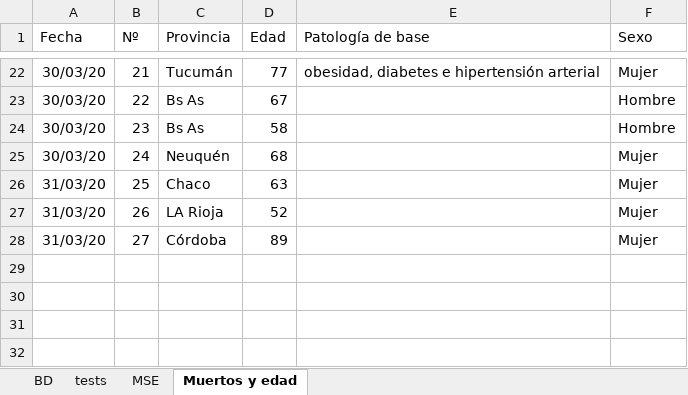
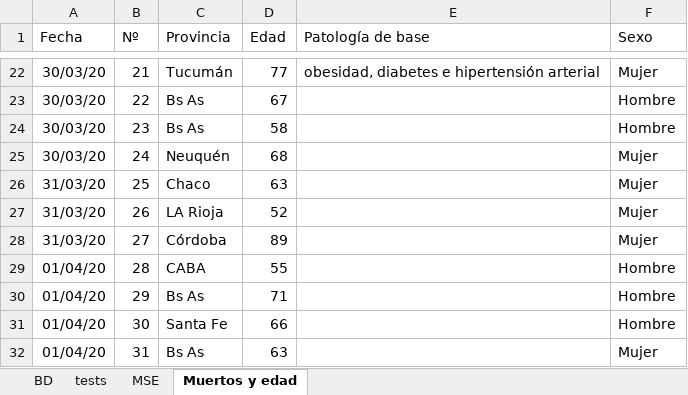
Before and after one commit to oscarvogel/libs, an Excel workbook: databases/cases.xlsx, sheet Muertos y edad, drawn as a sheet; only a part is shown, gaps mark what is left out; values as stored, in another font and other column widths than the file's, no borders; charts and pictures not drawn; the diff names each change by its address in the sheet, - before the commit and + after, or states it on an @@ line.

```diff
--- a/databases/cases.xlsx (sheet Muertos y edad)
+++ b/databases/cases.xlsx (sheet Muertos y edad)
+row 29: 01/04/20 | 28 | CABA | 55 |  | Hombre
+row 30: 01/04/20 | 29 | Bs As | 71 |  | Hombre
+row 31: 01/04/20 | 30 | Santa Fe | 66 |  | Hombre
+row 32: 01/04/20 | 31 | Bs As | 63 |  | Mujer
```
Also changed, not shown: sheet BD, charts or pictures, 2 other files.
